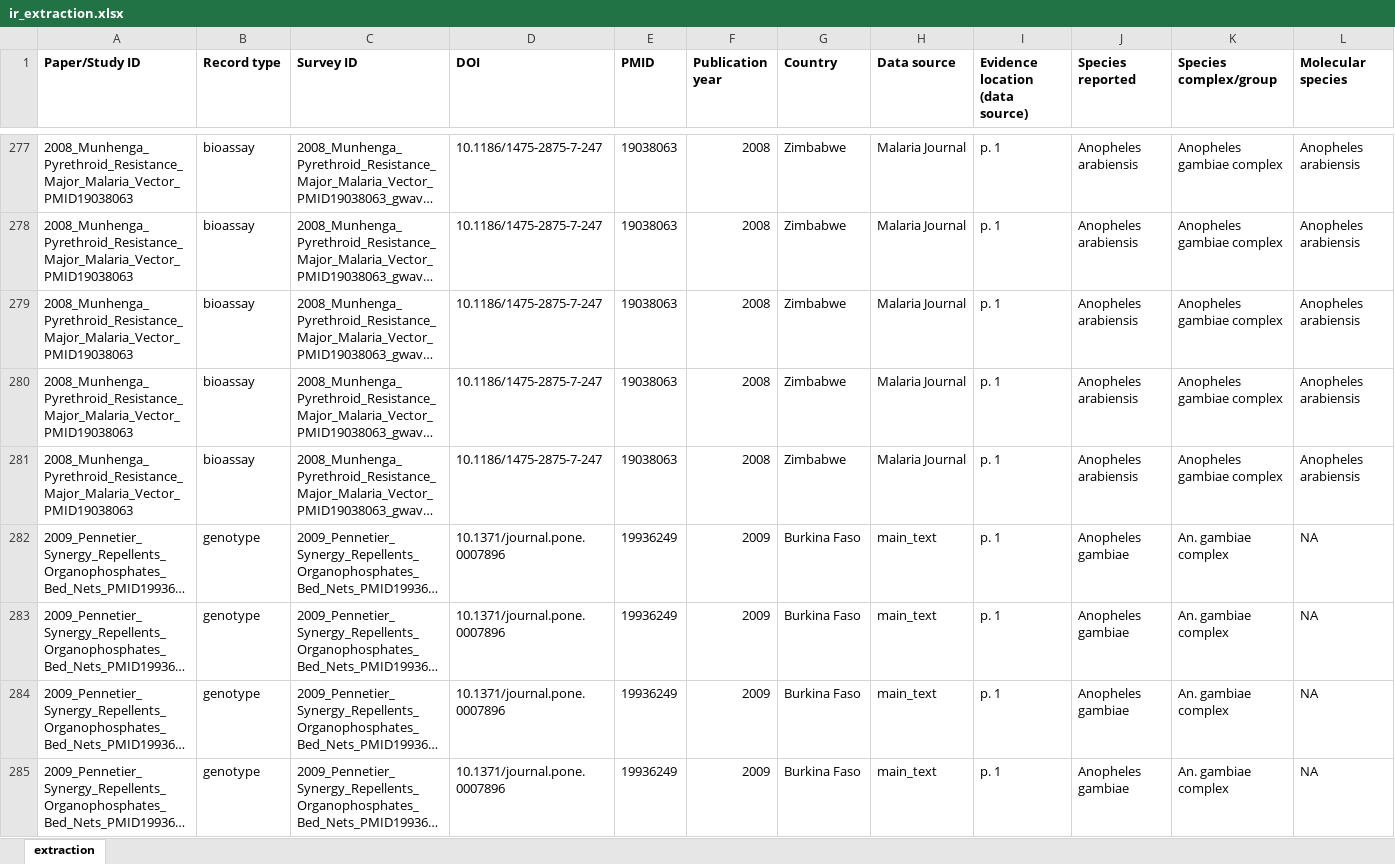
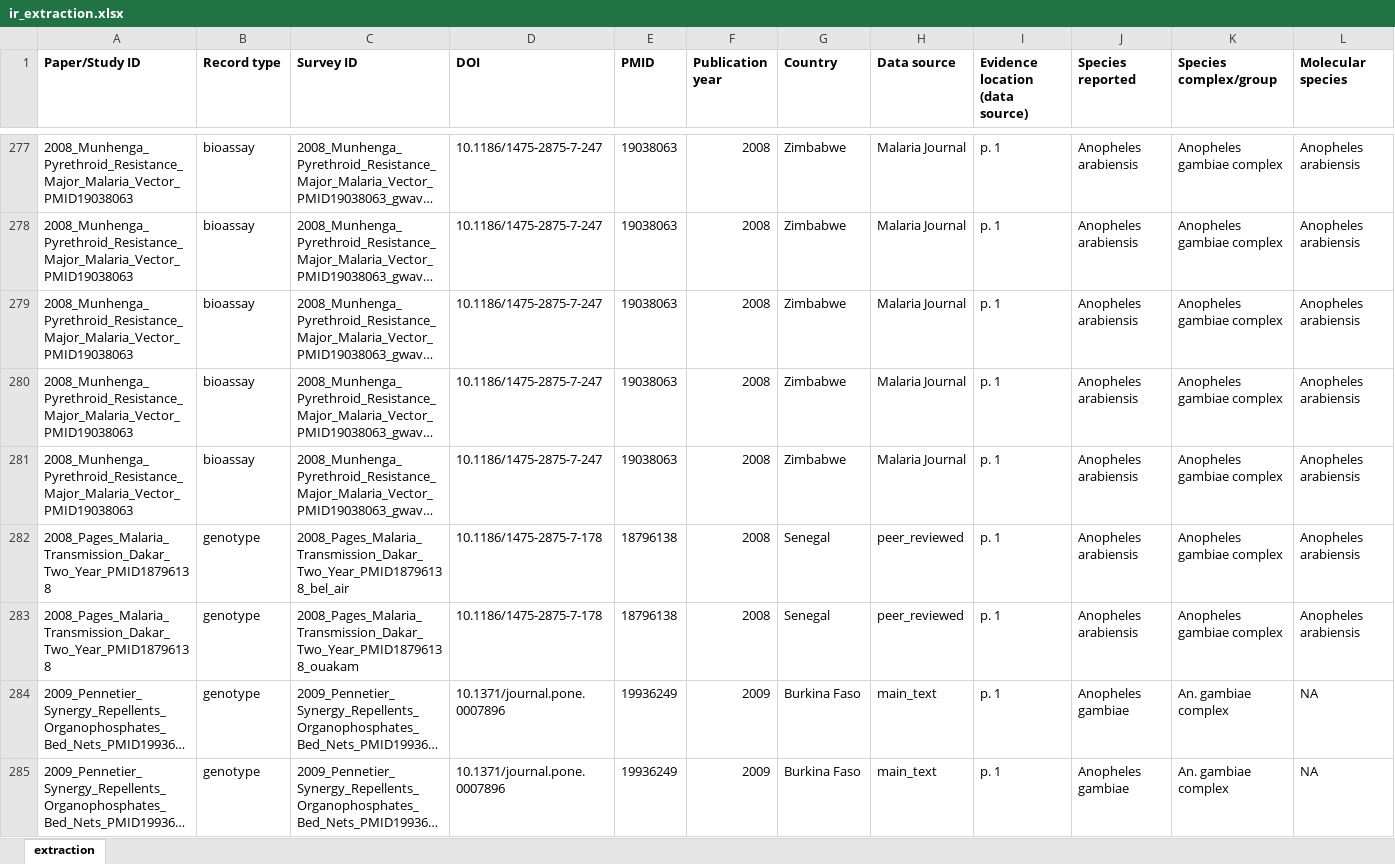
Before and after one commit to Ernestka/IR-MarkerBase-extract, an Excel workbook: data/final/ir_extraction.xlsx, sheet extraction, drawn as a sheet; only a part is shown, gaps mark what is left out; the shorter side is filled out with more unchanged rows; long unchanged cells end in …; values as stored, in another font and other column widths than the file's, no borders; rows hold the shown columns only; the diff names each change by its address in the sheet, - before the commit and + after, or states it on an @@ line.

```diff
--- a/data/final/ir_extraction.xlsx (sheet extraction)
+++ b/data/final/ir_extraction.xlsx (sheet extraction)
+row 282: 2008_Pages_Malaria_Transmission_Dakar_Two_Year_PMID18796138 | genotype | 2008_Pages_Malaria_Transmission_Dakar_Two_Year_PMID18796138_bel_air | 10.1186/1475-2875-7-178 | 18796138 | 2008 | Senegal | peer_reviewed | p. 1 | Anopheles arabiensis | Anopheles gambiae complex | Anopheles arabiensis
+row 283: 2008_Pages_Malaria_Transmission_Dakar_Two_Year_PMID18796138 | genotype | 2008_Pages_Malaria_Transmission_Dakar_Two_Year_PMID18796138_ouakam | 10.1186/1475-2875-7-178 | 18796138 | 2008 | Senegal | peer_reviewed | p. 1 | Anopheles arabiensis | Anopheles gambiae complex | Anopheles arabiensis
```
Also changed, not shown: 23 other files.
